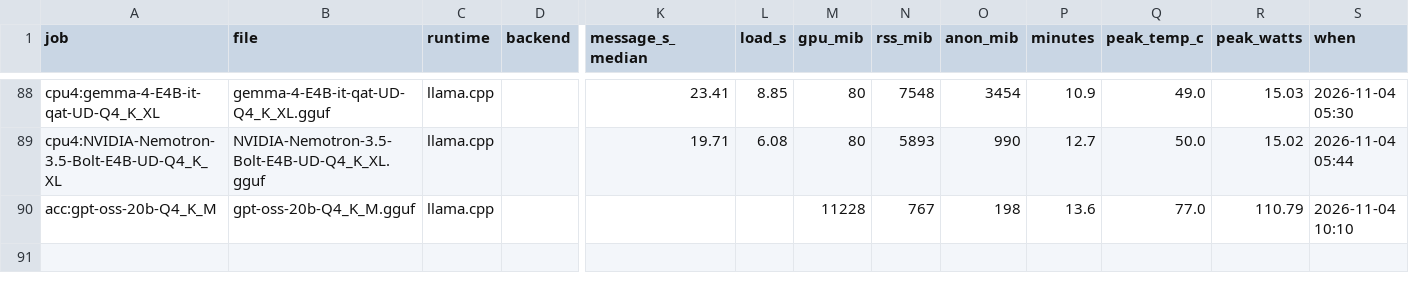
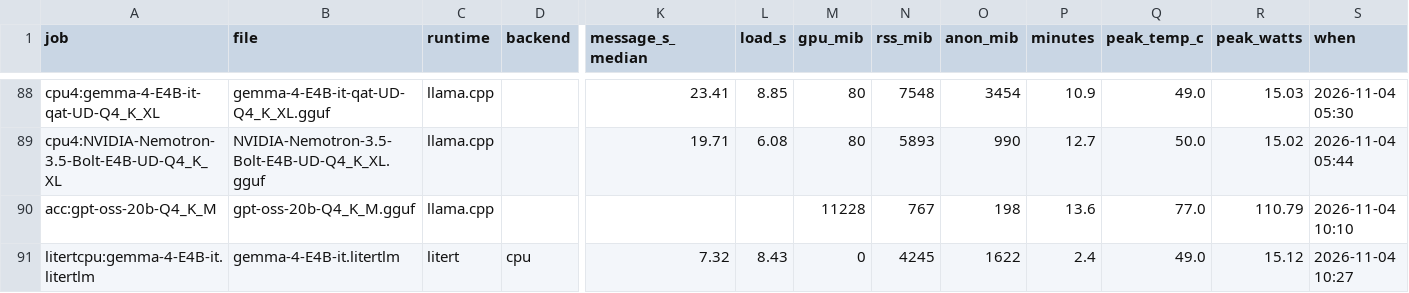
Before and after one commit to snakeeyes021/thirties, a CSV file: docs/model_ladder/results.csv, drawn as a sheet; only a part is shown, gaps mark what is left out; rows hold the shown columns only; the diff names each change by its address in the sheet, - before the commit and + after, or states it on an @@ line.

Commit message:
data: model ladder: litertcpu:gemma-4-E4B-it.litertlm

```diff
--- a/docs/model_ladder/results.csv
+++ b/docs/model_ladder/results.csv
+row 91: litertcpu:gemma-4-E4B-it.litertlm | gemma-4-E4B-it.litertlm | litert | cpu | 7.32 | 8.43 | 0 | 4245 | 1622 | 2.4 | 49.0 | 15.12 | 2026-11-04 10:27
```
